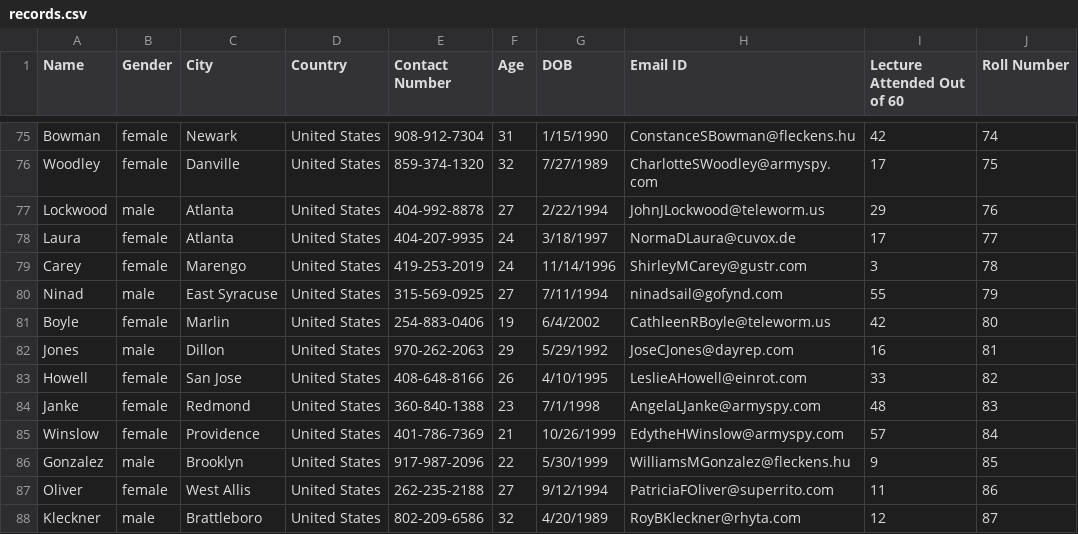
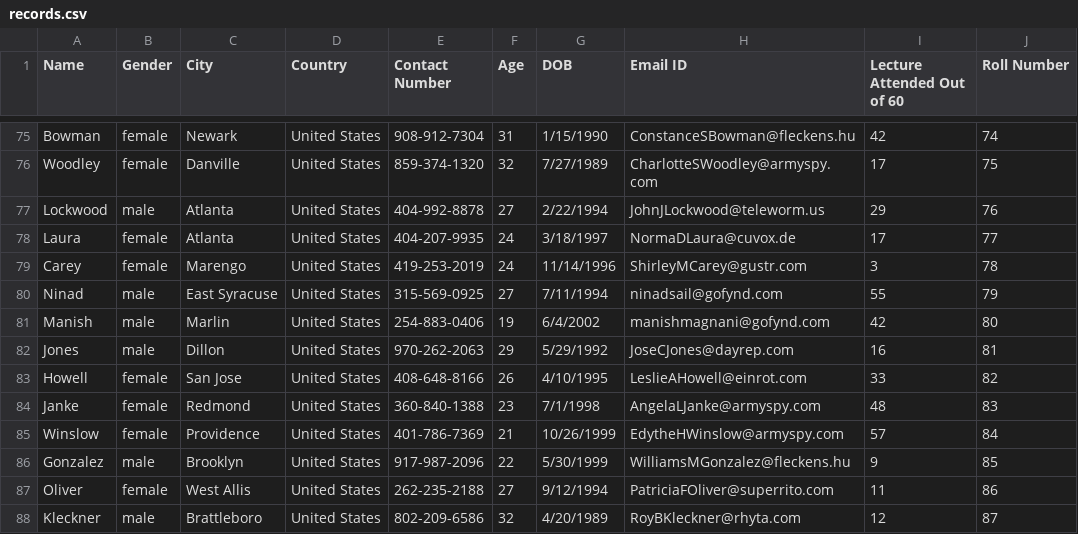
Before and after one commit to sushil1024/Attendance-Report-and-Analytics, a CSV file: records.csv, drawn as a sheet; only a part is shown, gaps mark what is left out.

```diff
--- a/records.csv
+++ b/records.csv
@@ -80,3 +80,3 @@ Carey,female,Marengo,United States,419-253-2019,24,11/14/1996,ShirleyMCarey@gust
 Ninad,male,East Syracuse,United States,315-569-0925,27,7/11/1994,ninadsail@gofynd.com ,55,79
-Boyle,female,Marlin,United States,254-883-0406,19,6/4/2002,CathleenRBoyle@teleworm.us,42,80
+Manish,male,Marlin,United States,254-883-0406,19,6/4/2002,manishmagnani@gofynd.com,42,80
 Jones,male,Dillon,United States,970-262-2063,29,5/29/1992,JoseCJones@dayrep.com,16,81
```
Also changed, not shown: 1 other file.
